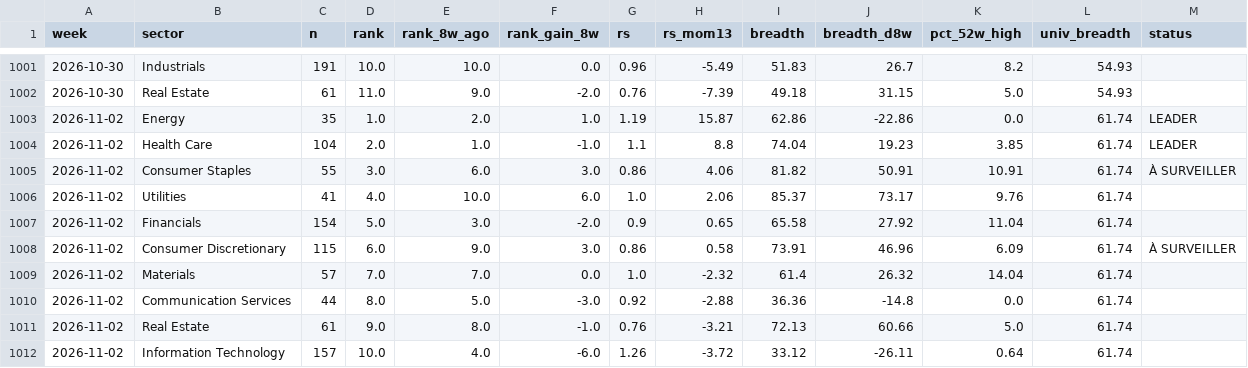
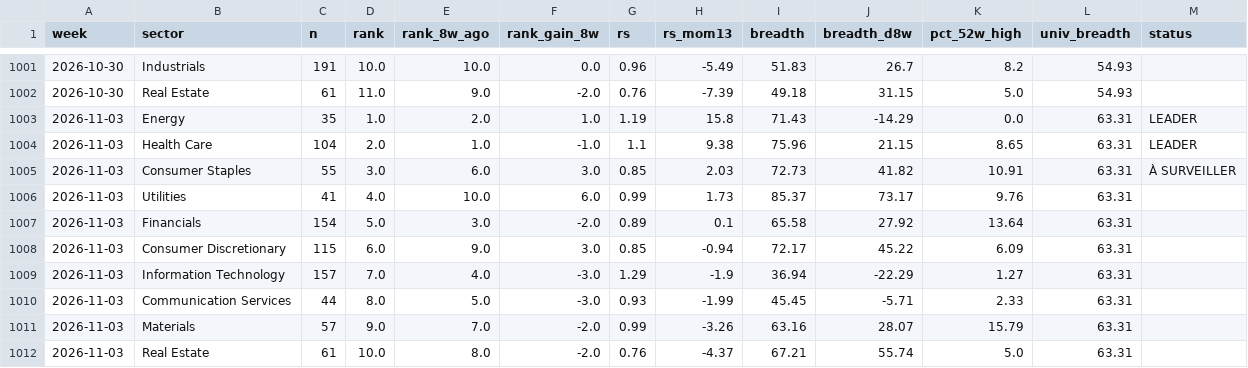
Before and after one commit to BackupBackupFede/ROTATION, a CSV file: history_us.csv, drawn as a sheet; only a part is shown, gaps mark what is left out; the diff covers the shown part only.

```diff
--- a/history_us.csv
+++ b/history_us.csv
@@ -1002,11 +1002,11 @@
 2026-10-30,Real Estate,61,11.0,9.0,-2.0,0.76,-7.39,49.18,31.15,5.0,54.93,
-2026-11-02,Energy,35,1.0,2.0,1.0,1.19,15.87,62.86,-22.86,0.0,61.74,LEADER
-2026-11-02,Health Care,104,2.0,1.0,-1.0,1.1,8.8,74.04,19.23,3.85,61.74,LEADER
-2026-11-02,Consumer Staples,55,3.0,6.0,3.0,0.86,4.06,81.82,50.91,10.91,61.74,À SURVEILLER
-2026-11-02,Utilities,41,4.0,10.0,6.0,1.0,2.06,85.37,73.17,9.76,61.74,
-2026-11-02,Financials,154,5.0,3.0,-2.0,0.9,0.65,65.58,27.92,11.04,61.74,
-2026-11-02,Consumer Discretionary,115,6.0,9.0,3.0,0.86,0.58,73.91,46.96,6.09,61.74,À SURVEILLER
-2026-11-02,Materials,57,7.0,7.0,0.0,1.0,-2.32,61.4,26.32,14.04,61.74,
-2026-11-02,Communication Services,44,8.0,5.0,-3.0,0.92,-2.88,36.36,-14.8,0.0,61.74,
-2026-11-02,Real Estate,61,9.0,8.0,-1.0,0.76,-3.21,72.13,60.66,5.0,61.74,
-2026-11-02,Information Technology,157,10.0,4.0,-6.0,1.26,-3.72,33.12,-26.11,0.64,61.74,
+2026-11-03,Energy,35,1.0,2.0,1.0,1.19,15.8,71.43,-14.29,0.0,63.31,LEADER
+2026-11-03,Health Care,104,2.0,1.0,-1.0,1.1,9.38,75.96,21.15,8.65,63.31,LEADER
+2026-11-03,Consumer Staples,55,3.0,6.0,3.0,0.85,2.03,72.73,41.82,10.91,63.31,À SURVEILLER
+2026-11-03,Utilities,41,4.0,10.0,6.0,0.99,1.73,85.37,73.17,9.76,63.31,
+2026-11-03,Financials,154,5.0,3.0,-2.0,0.89,0.1,65.58,27.92,13.64,63.31,
+2026-11-03,Consumer Discretionary,115,6.0,9.0,3.0,0.85,-0.94,72.17,45.22,6.09,63.31,
+2026-11-03,Information Technology,157,7.0,4.0,-3.0,1.29,-1.9,36.94,-22.29,1.27,63.31,
+2026-11-03,Communication Services,44,8.0,5.0,-3.0,0.93,-1.99,45.45,-5.71,2.33,63.31,
+2026-11-03,Materials,57,9.0,7.0,-2.0,0.99,-3.26,63.16,28.07,15.79,63.31,
+2026-11-03,Real Estate,61,10.0,8.0,-2.0,0.76,-4.37,67.21,55.74,5.0,63.31,
```
Also changed, not shown: 6 edited cells elsewhere in this file, history_fr.csv, 2 other files.
